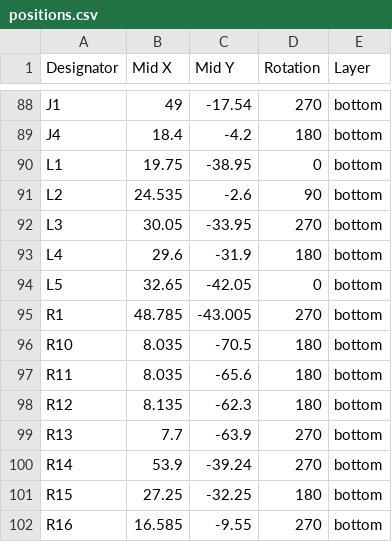
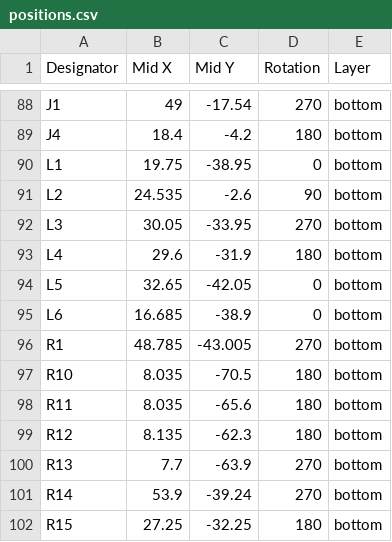
Before and after one commit to srishtik2310/TR-60, a CSV file: production/positions.csv, drawn as a sheet; only a part is shown, gaps mark what is left out; the shorter side is filled out with more unchanged rows; the diff names each change by its address in the sheet, - before the commit and + after, or states it on an @@ line.

Commit message:
Changed the gerber to final production files

```diff
--- a/production/positions.csv
+++ b/production/positions.csv
+row 95: L6 | 16.685 | -38.9 | 0 | bottom
```
Also changed, not shown: production/BOM_Latest.csv, 28 other files.
